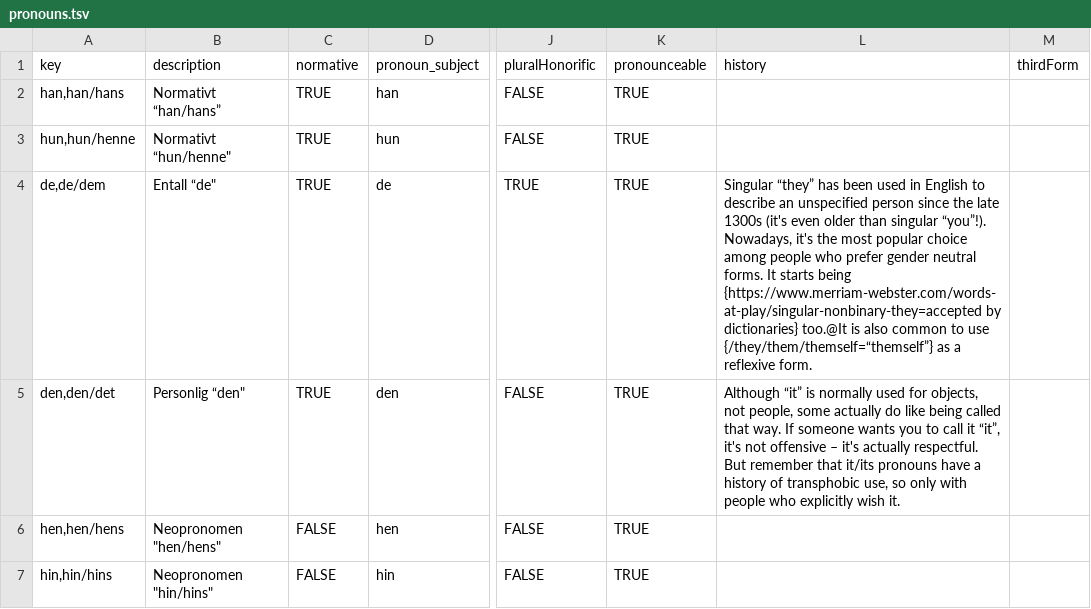
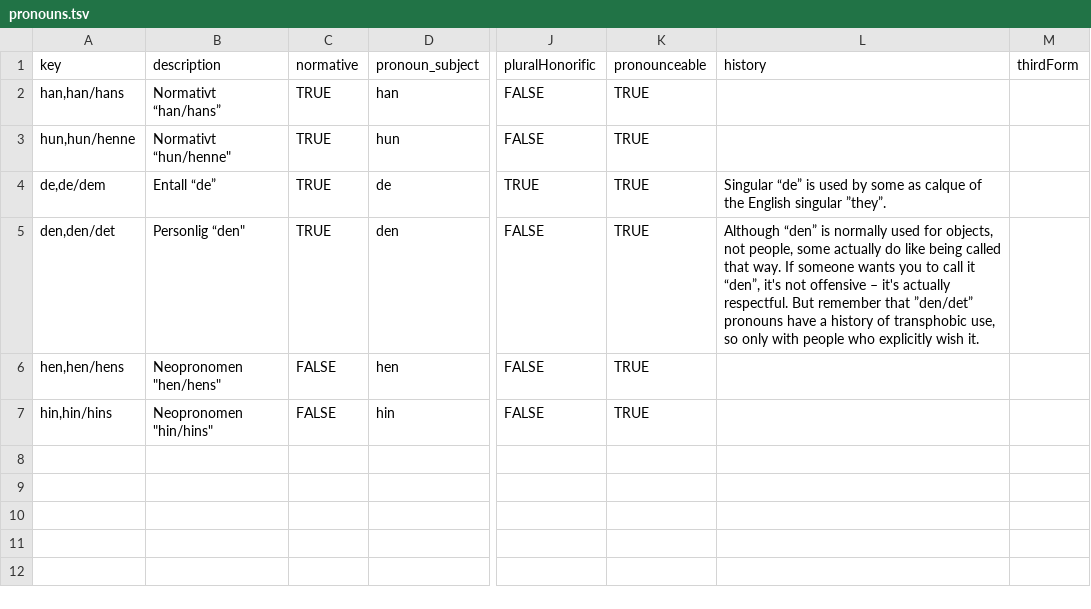
Before and after one commit to tutking24/pronounspage, a TSV file: locale/no/pronouns/pronouns.tsv, drawn as a sheet; only a part is shown, gaps mark what is left out; the diff names each change by its address in the sheet, - before the commit and + after, or states it on an @@ line.

Commit message:
[no] Update pronouns.tsv

```diff
--- a/locale/no/pronouns/pronouns.tsv
+++ b/locale/no/pronouns/pronouns.tsv
-B4 (description): Entall “de"
+B4 (description): Entall “de”
-L4 (history): Singular “they” has been used in English to describe an unspecified person since the late 1300s (it's even older than singular “you”!). Nowadays, it's the most popular choice among people who prefer gender neutral forms. It starts being {https://www.merriam-webster.com/words-at-play/singular-nonbinary-they=accepted by dictionaries} too.@It is also common to use {/they/them/themself=“themself”} as a reflexive form.
+L4 (history): Singular “de” is used by some as calque of the English singular ”they”.
-L5 (history): Although “it” is normally used for objects, not people, some actually do like being called that way. If someone wants you to call it “it”, it's not offensive – it's actually respectful. But remember that it/its pronouns have…
+L5 (history): Although “den” is normally used for objects, not people, some actually do like being called that way. If someone wants you to call it “den”, it's not offensive – it's actually respectful. But remember that ”den/det” pronouns have…
```
